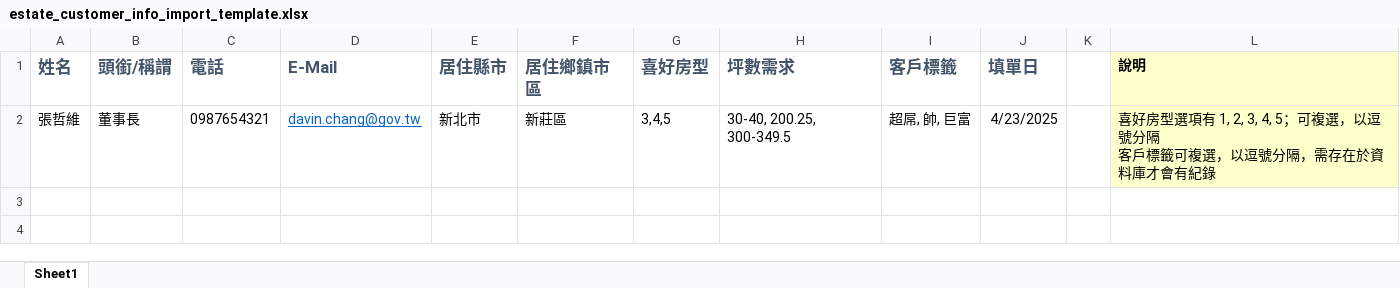
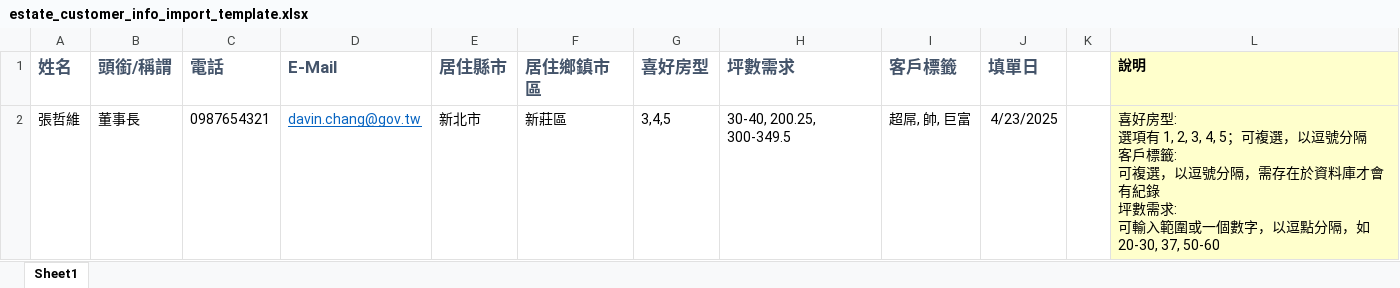
Before and after one commit to the-top-the-one-the-best/o2ownm-estate-catalogue, an Excel workbook: api_backend/resources/estate_customer_info_import_template.xlsx, sheet Sheet1, drawn as a sheet; values as stored, in another font and other column widths than the file's, no borders; ↵ is a line break in a cell; the diff names each change by its address in the sheet, - before the commit and + after, or states it on an @@ line.

Commit message:
update-xlsx-template

```diff
--- a/api_backend/resources/estate_customer_info_import_template.xlsx (sheet Sheet1)
+++ b/api_backend/resources/estate_customer_info_import_template.xlsx (sheet Sheet1)
-L2 (說明): 喜好房型選項有 1, 2, 3, 4, 5；可複選，以逗號分隔 ↵ 客戶標籤可複選，以逗號分隔，需存在於資料庫才會有紀錄
+L2 (說明): 喜好房型: ↵ 選項有 1, 2, 3, 4, 5；可複選，以逗號分隔 ↵ 客戶標籤: ↵ 可複選，以逗號分隔，需存在於資料庫才會有紀錄 ↵ 坪數需求: ↵ 可輸入範圍或一個數字，以逗點分隔，如 20-30, 37, 50-60
```
